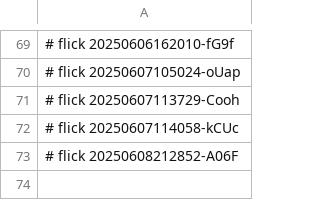
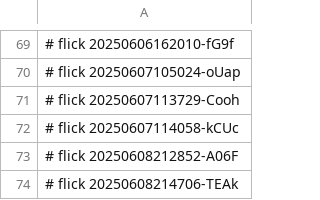
Before and after one commit to abikesa/toolkit, a CSV file: dolce/.csv, drawn as a sheet; only a part is shown, gaps mark what is left out; the diff names each change by its address in the sheet, - before the commit and + after, or states it on an @@ line.

Commit message:
dolce/.csv

```diff
--- a/dolce/.csv
+++ b/dolce/.csv
+row 74: # flick 20250608214706-TEAk
```
